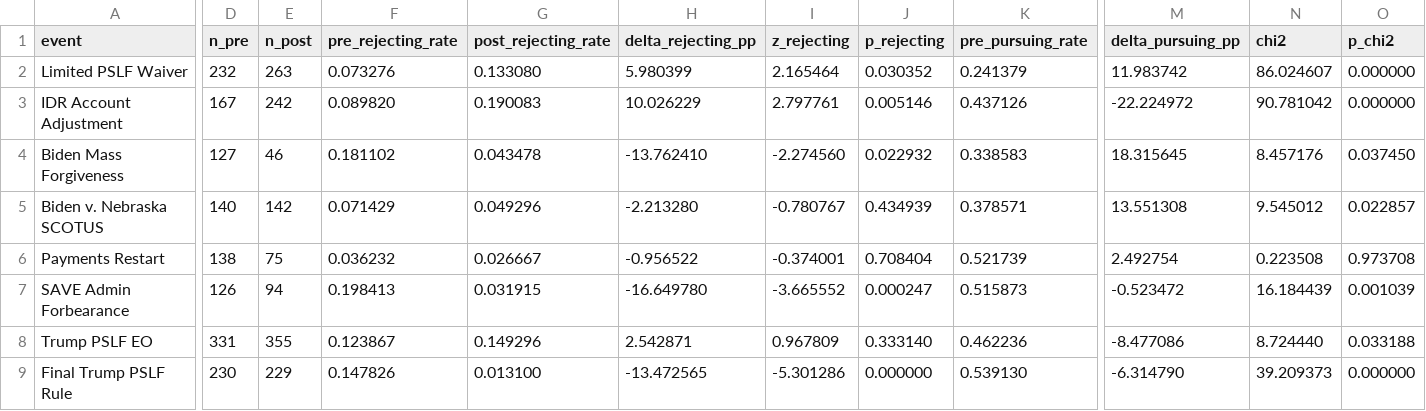
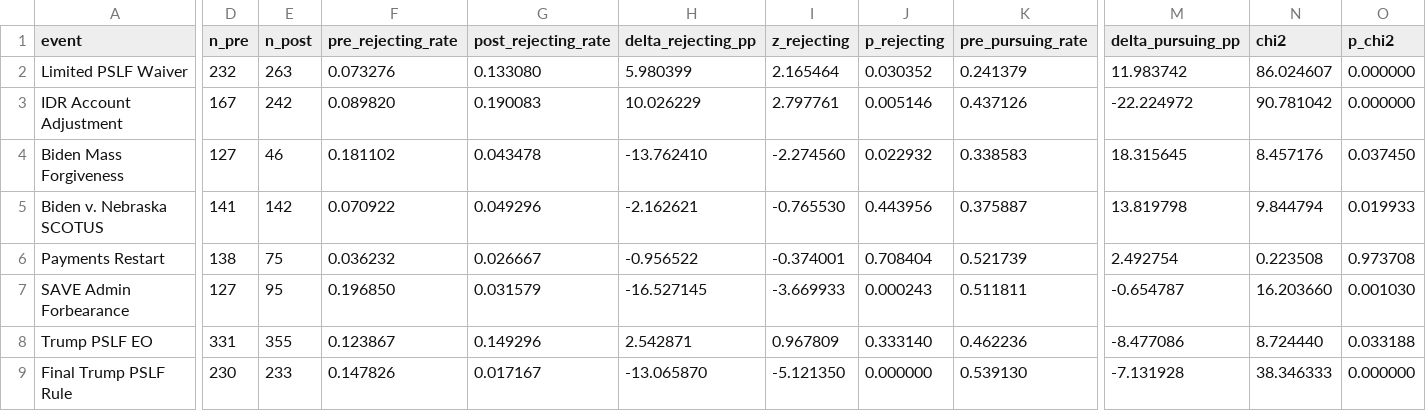
Before and after one commit to zanecn/PSLF-Discussion-Analysis, a CSV file: PSLF-Discussion-Analysis/intention_results.csv, drawn as a sheet; only a part is shown, gaps mark what is left out; the diff covers the shown part only; the diff names each change by its address in the sheet, - before the commit and + after, or states it on an @@ line.

```diff
--- a/PSLF-Discussion-Analysis/intention_results.csv
+++ b/PSLF-Discussion-Analysis/intention_results.csv
-D5 (n_pre): 140
+D5 (n_pre): 141
-F5 (pre_rejecting_rate): 0.071429
+F5 (pre_rejecting_rate): 0.070922
-H5 (delta_rejecting_pp): -2.213280
+H5 (delta_rejecting_pp): -2.162621
-I5 (z_rejecting): -0.780767
+I5 (z_rejecting): -0.765530
-J5 (p_rejecting): 0.434939
+J5 (p_rejecting): 0.443956
-K5 (pre_pursuing_rate): 0.378571
+K5 (pre_pursuing_rate): 0.375887
-M5 (delta_pursuing_pp): 13.551308
+M5 (delta_pursuing_pp): 13.819798
-N5 (chi2): 9.545012
+N5 (chi2): 9.844794
-O5 (p_chi2): 0.022857
+O5 (p_chi2): 0.019933
-D7 (n_pre): 126
+D7 (n_pre): 127
-E7 (n_post): 94
+E7 (n_post): 95
-F7 (pre_rejecting_rate): 0.198413
+F7 (pre_rejecting_rate): 0.196850
-G7 (post_rejecting_rate): 0.031915
+G7 (post_rejecting_rate): 0.031579
-H7 (delta_rejecting_pp): -16.649780
+H7 (delta_rejecting_pp): -16.527145
-I7 (z_rejecting): -3.665552
+I7 (z_rejecting): -3.669933
-J7 (p_rejecting): 0.000247
+J7 (p_rejecting): 0.000243
-K7 (pre_pursuing_rate): 0.515873
+K7 (pre_pursuing_rate): 0.511811
-M7 (delta_pursuing_pp): -0.523472
+M7 (delta_pursuing_pp): -0.654787
-N7 (chi2): 16.184439
+N7 (chi2): 16.203660
-O7 (p_chi2): 0.001039
+O7 (p_chi2): 0.001030
-E9 (n_post): 229
+E9 (n_post): 233
-G9 (post_rejecting_rate): 0.013100
+G9 (post_rejecting_rate): 0.017167
-H9 (delta_rejecting_pp): -13.472565
+H9 (delta_rejecting_pp): -13.065870
-I9 (z_rejecting): -5.301286
+I9 (z_rejecting): -5.121350
-M9 (delta_pursuing_pp): -6.314790
+M9 (delta_pursuing_pp): -7.131928
-N9 (chi2): 39.209373
+N9 (chi2): 38.346333
```
Also changed, not shown: 2 edited cells elsewhere in this file, PSLF-Discussion-Analysis/triangulation_results.csv, 9 other files.
